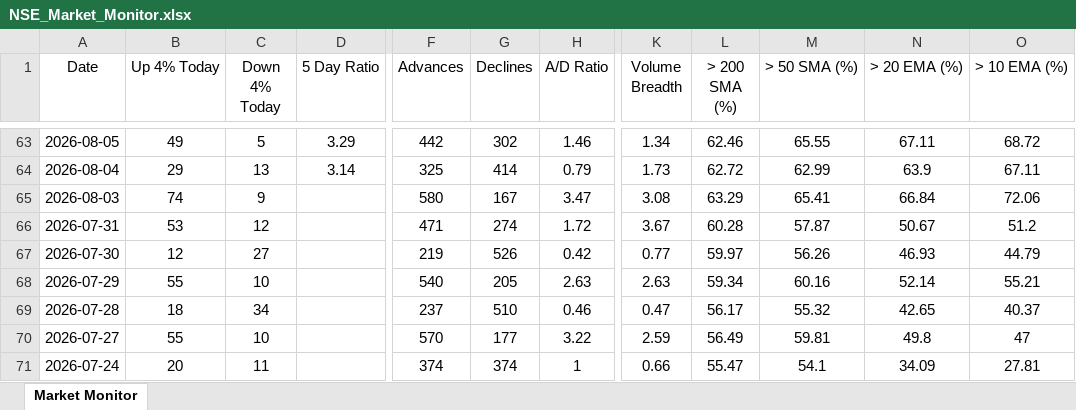
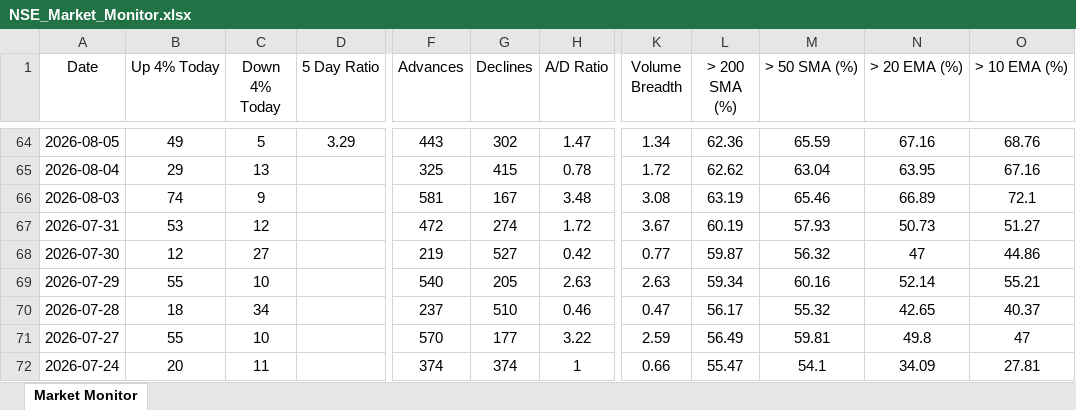
Before and after one commit to chethanshivaraju94-netizen/nse-market-monitor, an Excel workbook: NSE_Market_Monitor.xlsx, sheet Market Monitor, drawn as a sheet; only a part is shown, gaps mark what is left out; values as stored, in another font and other column widths than the file's, no borders; conditional formats not drawn; addresses are those after the commit; the diff covers the shown part only; the diff names each change by its address in the sheet, - before the commit and + after, or states it on an @@ line.

```diff
--- a/NSE_Market_Monitor.xlsx (sheet Market Monitor)
+++ b/NSE_Market_Monitor.xlsx (sheet Market Monitor)
-F64 (Advances): 442
+F64 (Advances): 443
-H64 (A/D Ratio): 1.46
+H64 (A/D Ratio): 1.47
-L64 (> 200 SMA (%)): 62.46
+L64 (> 200 SMA (%)): 62.36
-M64 (> 50 SMA (%)): 65.55
+M64 (> 50 SMA (%)): 65.59
-N64 (> 20 EMA (%)): 67.11
+N64 (> 20 EMA (%)): 67.16
-O64 (> 10 EMA (%)): 68.72
+O64 (> 10 EMA (%)): 68.76
-D65 (5 Day Ratio): 3.14
+D65 (5 Day Ratio): (empty)
-G65 (Declines): 414
+G65 (Declines): 415
-H65 (A/D Ratio): 0.79
+H65 (A/D Ratio): 0.78
-K65 (Volume Breadth): 1.73
+K65 (Volume Breadth): 1.72
-L65 (> 200 SMA (%)): 62.72
+L65 (> 200 SMA (%)): 62.62
-M65 (> 50 SMA (%)): 62.99
+M65 (> 50 SMA (%)): 63.04
-N65 (> 20 EMA (%)): 63.9
+N65 (> 20 EMA (%)): 63.95
-O65 (> 10 EMA (%)): 67.11
+O65 (> 10 EMA (%)): 67.16
-F66 (Advances): 580
+F66 (Advances): 581
-H66 (A/D Ratio): 3.47
+H66 (A/D Ratio): 3.48
-L66 (> 200 SMA (%)): 63.29
+L66 (> 200 SMA (%)): 63.19
-M66 (> 50 SMA (%)): 65.41
+M66 (> 50 SMA (%)): 65.46
-N66 (> 20 EMA (%)): 66.84
+N66 (> 20 EMA (%)): 66.89
-O66 (> 10 EMA (%)): 72.06
+O66 (> 10 EMA (%)): 72.1
-F67 (Advances): 471
+F67 (Advances): 472
-L67 (> 200 SMA (%)): 60.28
+L67 (> 200 SMA (%)): 60.19
-M67 (> 50 SMA (%)): 57.87
+M67 (> 50 SMA (%)): 57.93
-N67 (> 20 EMA (%)): 50.67
+N67 (> 20 EMA (%)): 50.73
-O67 (> 10 EMA (%)): 51.2
+O67 (> 10 EMA (%)): 51.27
-G68 (Declines): 526
+G68 (Declines): 527
-L68 (> 200 SMA (%)): 59.97
+L68 (> 200 SMA (%)): 59.87
-M68 (> 50 SMA (%)): 56.26
+M68 (> 50 SMA (%)): 56.32
-N68 (> 20 EMA (%)): 46.93
+N68 (> 20 EMA (%)): 47
-O68 (> 10 EMA (%)): 44.79
+O68 (> 10 EMA (%)): 44.86
```
Also changed, not shown: 1 added row and 338 edited cells elsewhere in this sheet, NSE_Sector_Monitor.xlsx.
